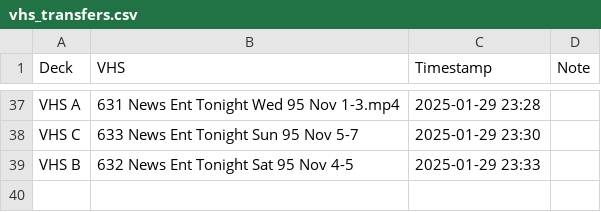
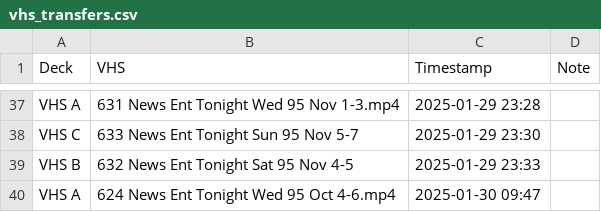
Before and after one commit to OATAP/tape-tracker, a CSV file: vhs_transfers.csv, drawn as a sheet; only a part is shown, gaps mark what is left out; the diff names each change by its address in the sheet, - before the commit and + after, or states it on an @@ line.

Commit message:
Auto-update: 1/30/2025 9:49 AM

```diff
--- a/vhs_transfers.csv
+++ b/vhs_transfers.csv
+row 40: VHS A | 624 News Ent Tonight Wed 95 Oct 4-6.mp4 | 2025-01-30 09:47
```
